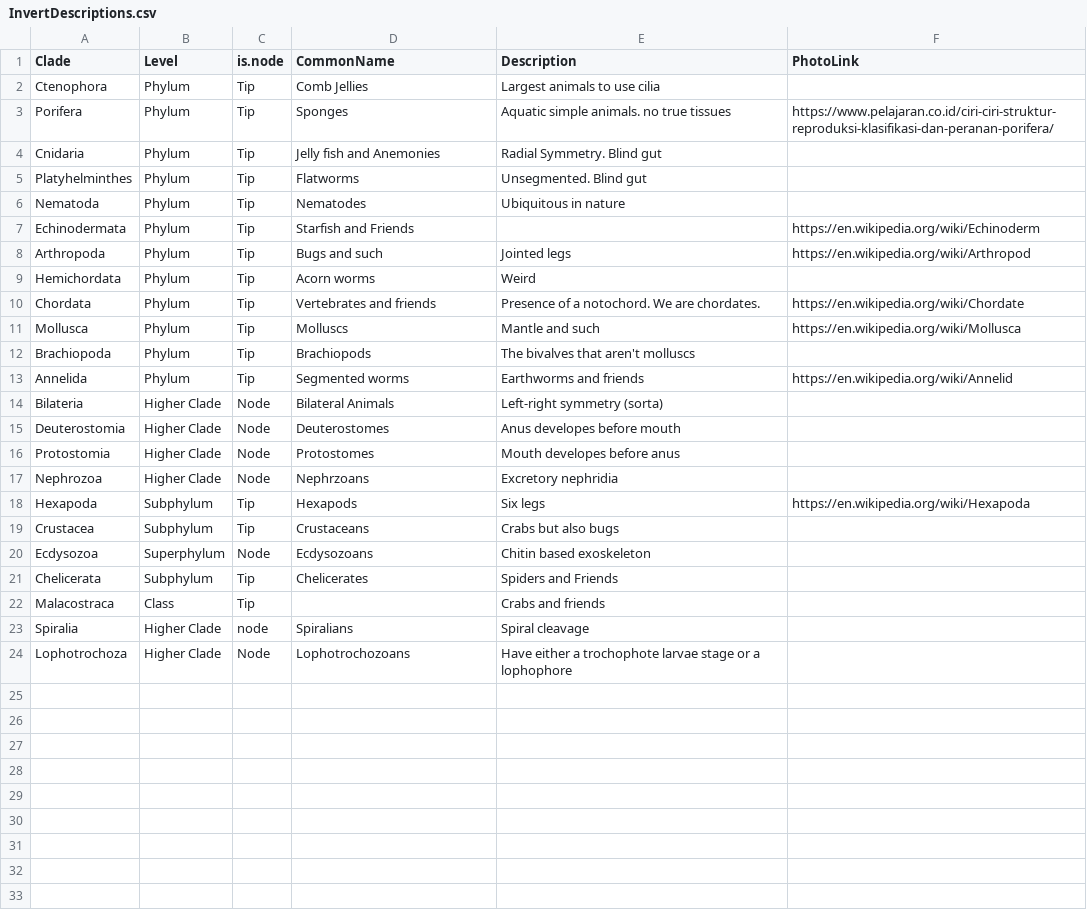
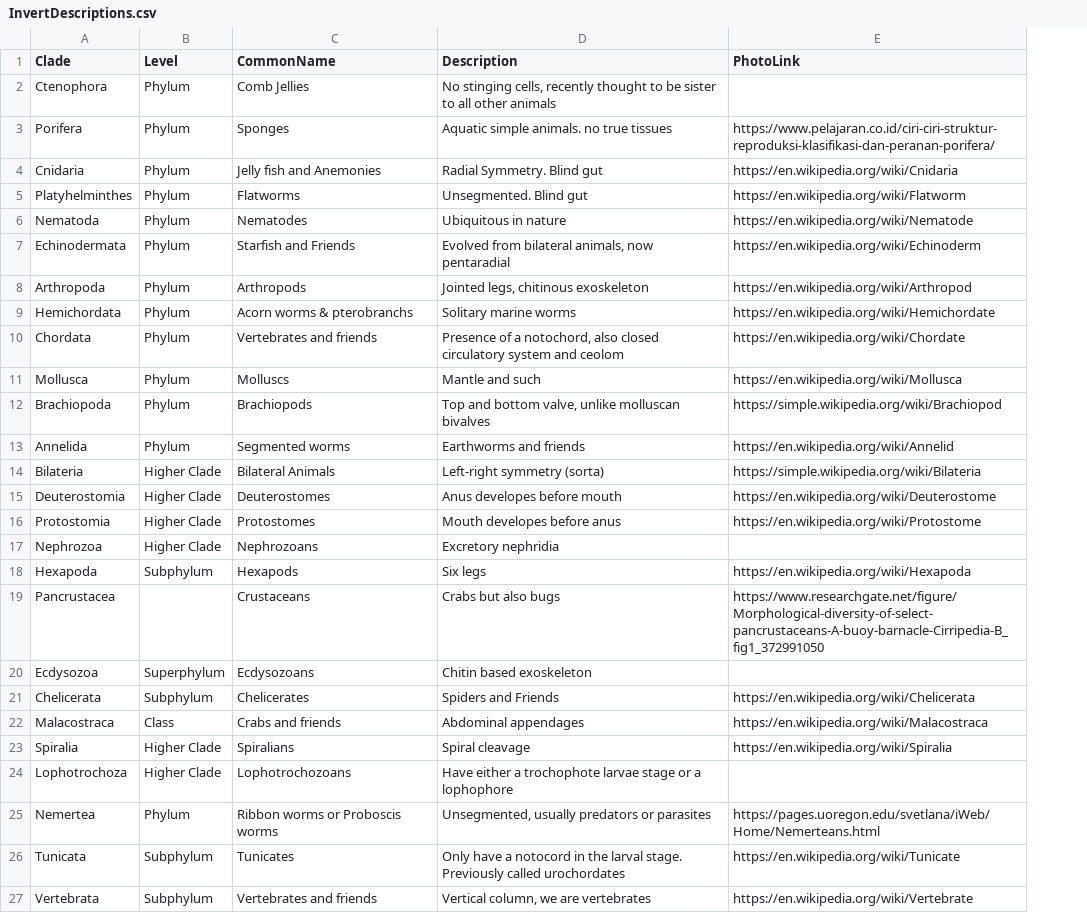
Before and after one commit to kphudson13/AnimalTreeApp, a CSV file: AnimalTreeApp/InvertDescriptions.csv, drawn as a sheet; removed rows and columns are numbered as before the commit, all else as after; the diff names each change by its address in the sheet, - before the commit and + after, or states it on an @@ line.

Commit message:
Photos and fonts

```diff
--- a/AnimalTreeApp/InvertDescriptions.csv
+++ b/AnimalTreeApp/InvertDescriptions.csv
-column C (is.node), rows 2-18: Tip | Tip | Tip | Tip | Tip | Tip | Tip | Tip | Tip | Tip | Tip | Tip | Node | Node | Node | Node | Tip; rows 20-24: Node | Tip | Tip | node | Node
-D2 (Description): Largest animals to use cilia
+D2 (Description): No stinging cells, recently thought to be sister to all other animals
-E4 (PhotoLink): (empty)
+E4 (PhotoLink): https://en.wikipedia.org/wiki/Cnidaria
-E5 (PhotoLink): (empty)
+E5 (PhotoLink): https://en.wikipedia.org/wiki/Flatworm
-E6 (PhotoLink): (empty)
+E6 (PhotoLink): https://en.wikipedia.org/wiki/Nematode
-D7 (Description): (empty)
+D7 (Description): Evolved from bilateral animals, now pentaradial
-C8 (CommonName): Bugs and such
+C8 (CommonName): Arthropods
-D8 (Description): Jointed legs
+D8 (Description): Jointed legs, chitinous exoskeleton
-C9 (CommonName): Acorn worms
+C9 (CommonName): Acorn worms & pterobranchs
-D9 (Description): Weird
+D9 (Description): Solitary marine worms
-E9 (PhotoLink): (empty)
+E9 (PhotoLink): https://en.wikipedia.org/wiki/Hemichordate
-D10 (Description): …of a notochord. We are chordates.
+D10 (Description): …of a notochord, also closed circulatory system and ceolom
-D12 (Description): The bivalves that aren't molluscs
+D12 (Description): Top and bottom valve, unlike molluscan bivalves
-E12 (PhotoLink): (empty)
+E12 (PhotoLink): https://simple.wikipedia.org/wiki/Brachiopod
-E14 (PhotoLink): (empty)
+E14 (PhotoLink): https://simple.wikipedia.org/wiki/Bilateria
-E15 (PhotoLink): (empty)
+E15 (PhotoLink): https://en.wikipedia.org/wiki/Deuterostome
-E16 (PhotoLink): (empty)
+E16 (PhotoLink): https://en.wikipedia.org/wiki/Protostome
-C17 (CommonName): Nephrzoans
+C17 (CommonName): Nephrozoans
-row 19: Crustacea | Subphylum | Tip | Crustaceans | Crabs but also bugs
+row 19: Pancrustacea |  | Crustaceans | Crabs but also bugs | https://www.researchgate.net/figure/Morphological-diversity-of-select-pancrustaceans-A-buoy-barnacle-Cirripedia-B_fig1_372991050
-E21 (PhotoLink): (empty)
+E21 (PhotoLink): https://en.wikipedia.org/wiki/Chelicerata
-C22 (CommonName): (empty)
+C22 (CommonName): Crabs and friends
-D22 (Description): Crabs and friends
+D22 (Description): Abdominal appendages
-E22 (PhotoLink): (empty)
+E22 (PhotoLink): https://en.wikipedia.org/wiki/Malacostraca
-E23 (PhotoLink): (empty)
+E23 (PhotoLink): https://en.wikipedia.org/wiki/Spiralia
+row 25: Nemertea | Phylum | Ribbon worms or Proboscis worms | Unsegmented, usually predators or parasites | https://pages.uoregon.edu/svetlana/iWeb/Home/Nemerteans.html
+row 26: Tunicata | Subphylum | Tunicates | Only have a notocord in the larval stage. Previously called urochordates | https://en.wikipedia.org/wiki/Tunicate
+row 27: Vertebrata | Subphylum | Vertebrates and friends | Vertical column, we are vertebrates | https://en.wikipedia.org/wiki/Vertebrate
```
Also changed, not shown: 19 other files.
